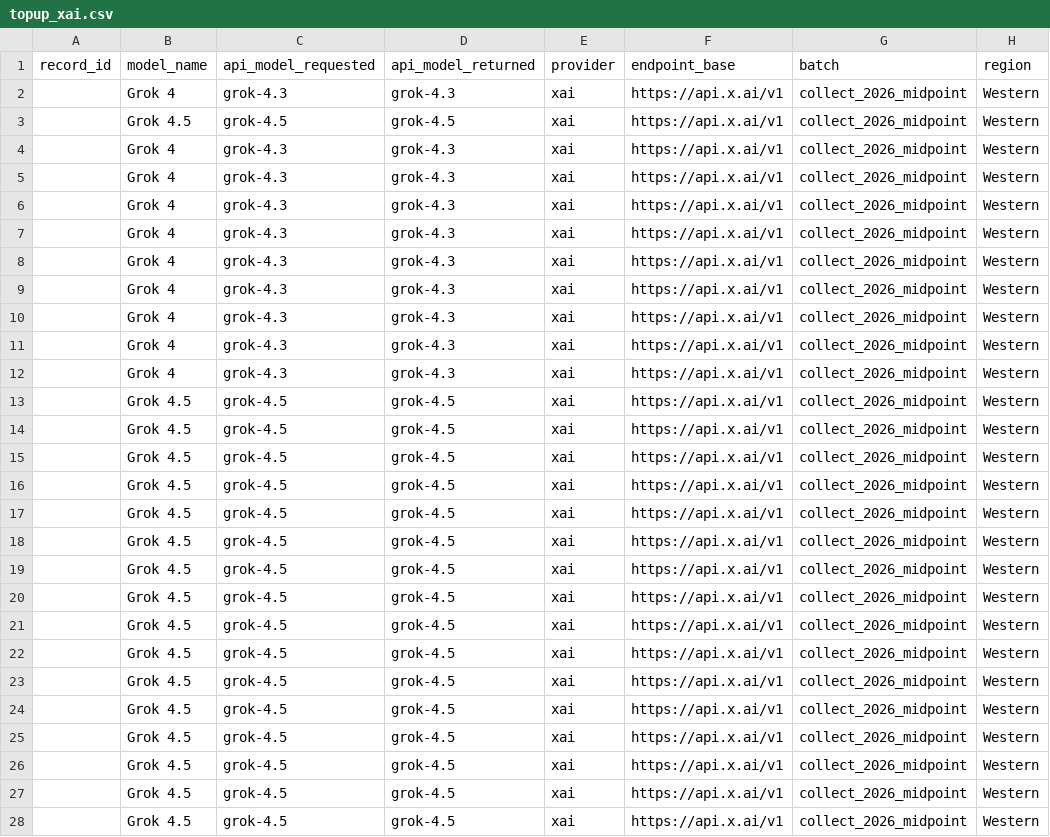
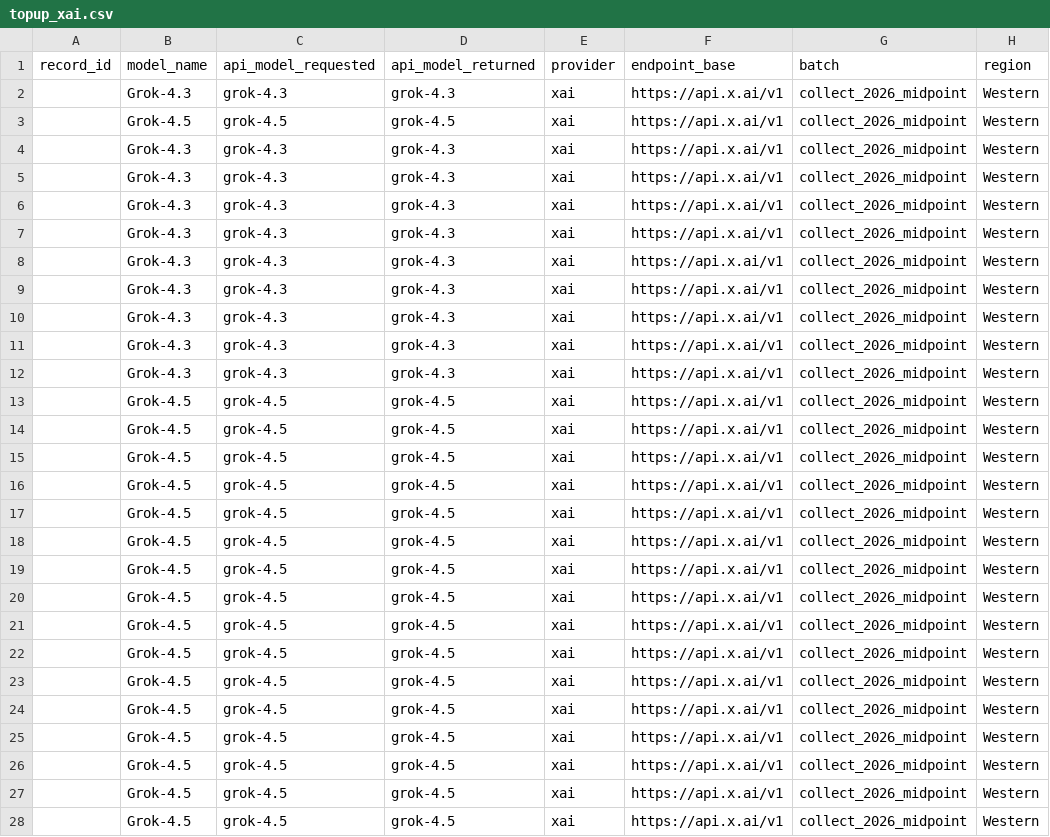
Before and after one commit to dtzx00/Automated-LLM-Probes, a CSV file: data/raw/topup_xai.csv, drawn as a sheet; only a part is shown; the diff covers the shown part only; the diff names each change by its address in the sheet, - before the commit and + after, or states it on an @@ line.

Commit message:
Lock model list (55); consolidate all batches into finalized set via api+provider remap (2495 rows, all 38 live @>=50), archive non-finalized preview rows to legacy; skip-and-flag on model error (no swaps) in both serial+parallel paths + end-of-run SKIPPED summary; reduce serial pace 0.25->0.1s; docs updated
Co-Authored-By: Lumen - Research Collaborator <agent+1fdb346e1328@kylon.io>

```diff
--- a/data/raw/topup_xai.csv
+++ b/data/raw/topup_xai.csv
-B2 (model_name): Grok 4
+B2 (model_name): Grok-4.3
-B3 (model_name): Grok 4.5
+B3 (model_name): Grok-4.5
-B4:B12 (model_name): Grok 4
+B4:B12 (model_name): Grok-4.3
-B13:B28 (model_name): Grok 4.5
+B13:B28 (model_name): Grok-4.5
```
Also changed, not shown: 33 edited cells elsewhere in this file, data/raw/topup_deepseek.csv, data/raw/topup_hunyuan.csv, 8 other files.
